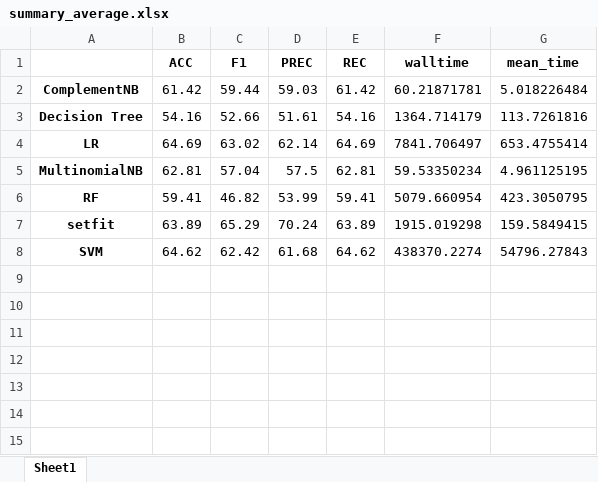
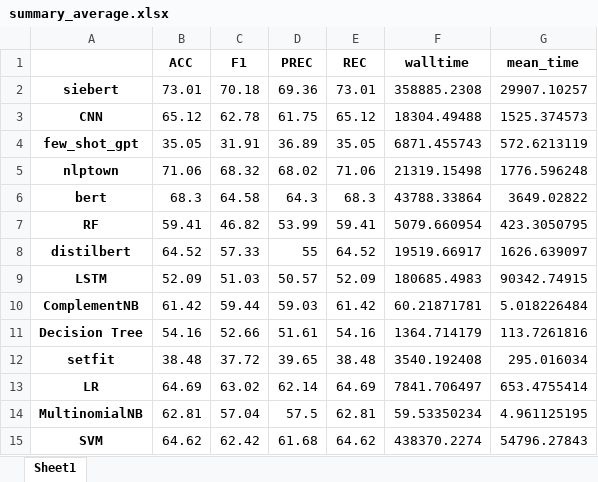
Before and after one commit to AndreasKarasenko/sentiment-in-marketing, an Excel workbook: results/overview/summary_average.xlsx, sheet Sheet1, drawn as a sheet; values as stored, in another font and other column widths than the file's, no borders; removed rows and columns are numbered as before the commit, all else as after; the diff names each change by its address in the sheet, - before the commit and + after, or states it on an @@ line.

```diff
--- a/results/overview/summary_average.xlsx (sheet Sheet1)
+++ b/results/overview/summary_average.xlsx (sheet Sheet1)
+row 2: siebert | 73.01 | 70.18 | 69.36 | 73.01 | 358885.2308 | 29907.10257
+row 3: CNN | 65.12 | 62.78 | 61.75 | 65.12 | 18304.49488 | 1525.374573
+row 4: few_shot_gpt | 35.05 | 31.91 | 36.89 | 35.05 | 6871.455743 | 572.6213119
+row 5: nlptown | 71.06 | 68.32 | 68.02 | 71.06 | 21319.15498 | 1776.596248
+row 6: bert | 68.3 | 64.58 | 64.3 | 68.3 | 43788.33864 | 3649.02822
@@ row 6 moved to row 7: RF @@
+row 8: distilbert | 64.52 | 57.33 | 55 | 64.52 | 19519.66917 | 1626.639097
+row 9: LSTM | 52.09 | 51.03 | 50.57 | 52.09 | 180685.4983 | 90342.74915
+row 12: setfit | 38.48 | 37.72 | 39.65 | 38.48 | 3540.192408 | 295.016034
-row 7: setfit | 63.89 | 65.29 | 70.24 | 63.89 | 1915.019298 | 159.5849415
```
Also changed, not shown: results/overview/summary_all_F1.xlsx, results/overview/summary_all_walltime.xlsx, 3 other files.
